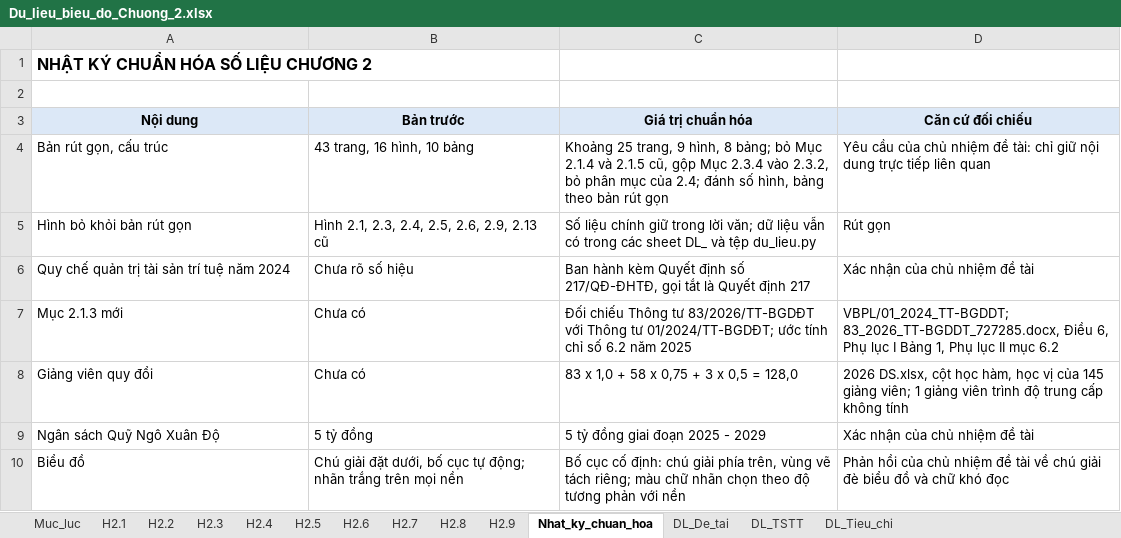
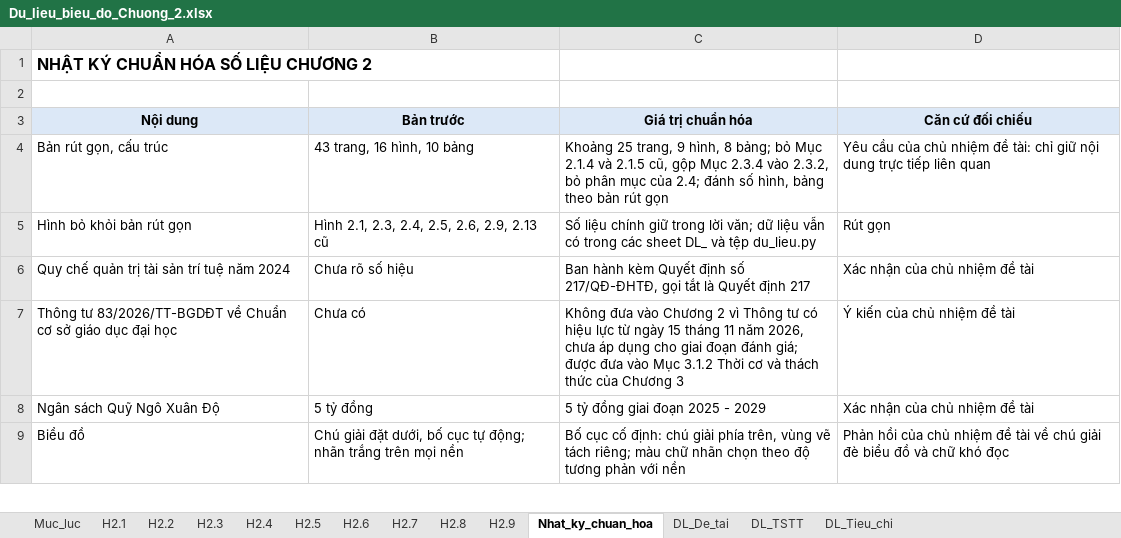
Before and after one commit to NGUYENUYEN97/detaicoso, an Excel workbook: Du_lieu_bieu_do_Chuong_2.xlsx, sheet Nhat_ky_chuan_hoa, drawn as a sheet; only a part is shown; values as stored, in another font and other column widths than the file's, no borders; removed rows and columns are numbered as before the commit, all else as after; the diff names each change by its address in the sheet, - before the commit and + after, or states it on an @@ line.

```diff
--- a/Du_lieu_bieu_do_Chuong_2.xlsx (sheet Nhat_ky_chuan_hoa)
+++ b/Du_lieu_bieu_do_Chuong_2.xlsx (sheet Nhat_ky_chuan_hoa)
-row 7: Mục 2.1.3 mới | Chưa có | Đối chiếu Thông tư 83/2026/TT-BGDĐT với Thông tư 01/2024/TT-BGDĐT; ước tính chỉ số 6.2 năm 2025 | VBPL/01_2024_TT-BGDDT; 83_2026_TT-BGDDT_727285.docx, Điều 6, Phụ lục I Bảng 1, Phụ lục II mục 6.2
-row 8: Giảng viên quy đổi | Chưa có | 83 x 1,0 + 58 x 0,75 + 3 x 0,5 = 128,0 | 2026 DS.xlsx, cột học hàm, học vị của 145 giảng viên; 1 giảng viên trình độ trung cấp không tính
+row 7: Thông tư 83/2026/TT-BGDĐT về Chuẩn cơ sở giáo dục đại học | Chưa có | Không đưa vào Chương 2 vì Thông tư có hiệu lực từ ngày 15 tháng 11 năm 2026, chưa áp dụng cho giai đoạn đánh giá; được đưa vào Mục 3.1.2 Thời cơ và thách thức của Chương 3 | Ý kiến của chủ nhiệm đề tài
```
Also changed, not shown: sheet H2.8, sheet H2.7, sheet H2.6, 7 other files.
